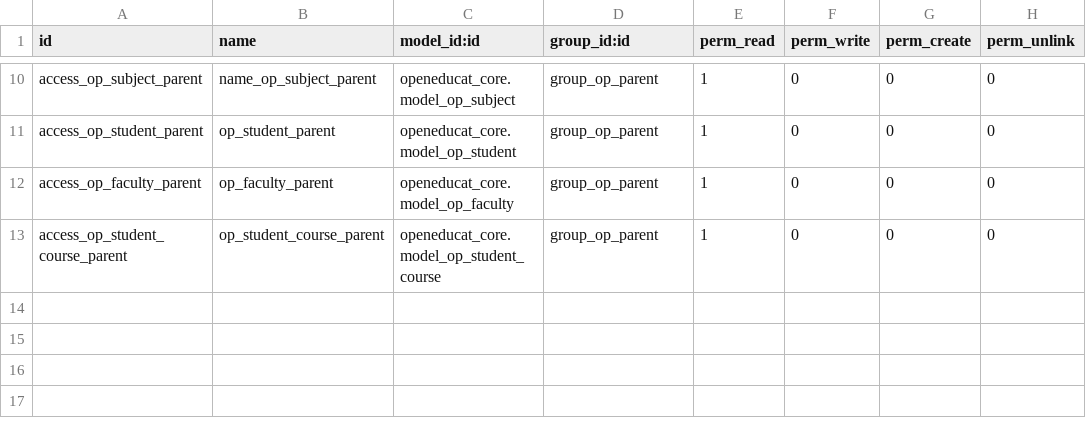
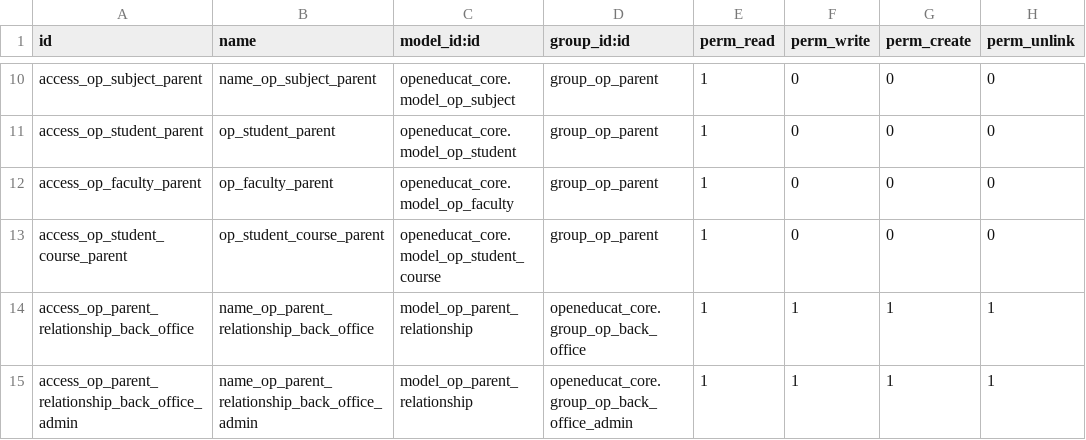
Before and after one commit to openeducat/openeducat_erp, a CSV file: openeducat_parent/security/ir.model.access.csv, drawn as a sheet; only a part is shown, gaps mark what is left out; the diff names each change by its address in the sheet, - before the commit and + after, or states it on an @@ line.

Commit message:
[ADD] Added the realtionship in parent

```diff
--- a/openeducat_parent/security/ir.model.access.csv
+++ b/openeducat_parent/security/ir.model.access.csv
+row 14: access_op_parent_relationship_back_office | name_op_parent_relationship_back_office | model_op_parent_relationship | openeducat_core.group_op_back_office | 1 | 1 | 1 | 1
+row 15: access_op_parent_relationship_back_office_admin | name_op_parent_relationship_back_office_admin | model_op_parent_relationship | openeducat_core.group_op_back_office_admin | 1 | 1 | 1 | 1
```
Also changed, not shown: 8 other files.
